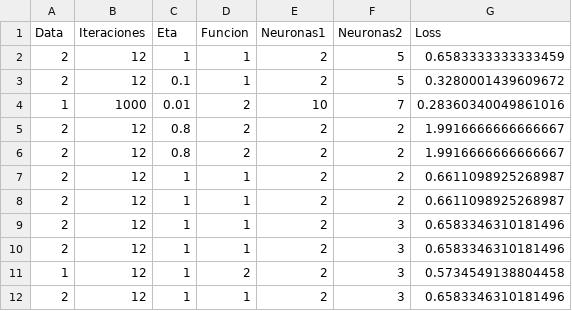
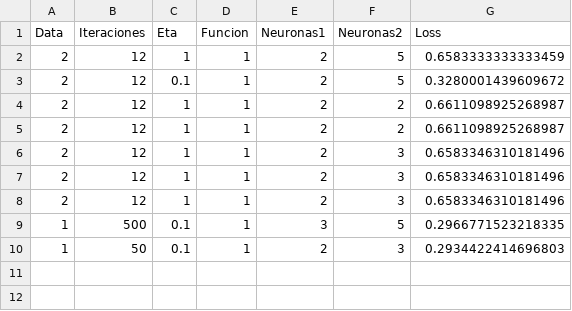
Before and after one commit to aacostas25/Proyecto-SIC, a CSV file: registros.csv, drawn as a sheet; removed rows and columns are numbered as before the commit, all else as after; the diff names each change by its address in the sheet, - before the commit and + after, or states it on an @@ line.

```diff
--- a/registros.csv
+++ b/registros.csv
-row 4: 1 | 1000 | 0.01 | 2 | 10 | 7 | 0.28360340049861016
-row 5: 2 | 12 | 0.8 | 2 | 2 | 2 | 1.9916666666666667
-row 6: 2 | 12 | 0.8 | 2 | 2 | 2 | 1.9916666666666667
-row 11: 1 | 12 | 1 | 2 | 2 | 3 | 0.5734549138804458
+row 9: 1 | 500 | 0.1 | 1 | 3 | 5 | 0.2966771523218335
+row 10: 1 | 50 | 0.1 | 1 | 2 | 3 | 0.2934422414696803
```
Also changed, not shown: 4 other files.
